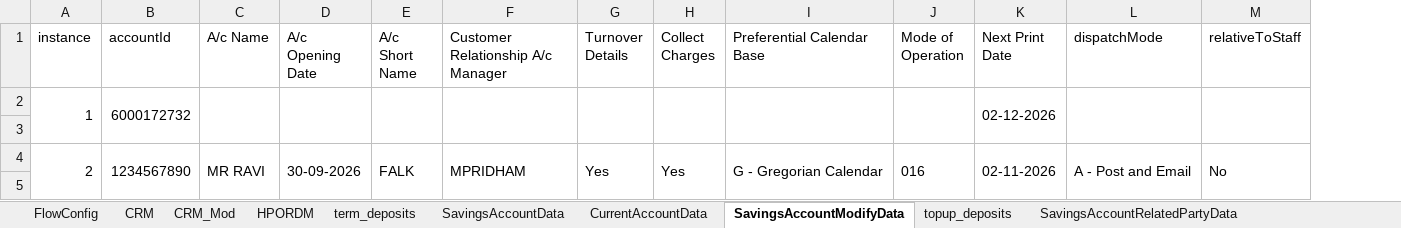
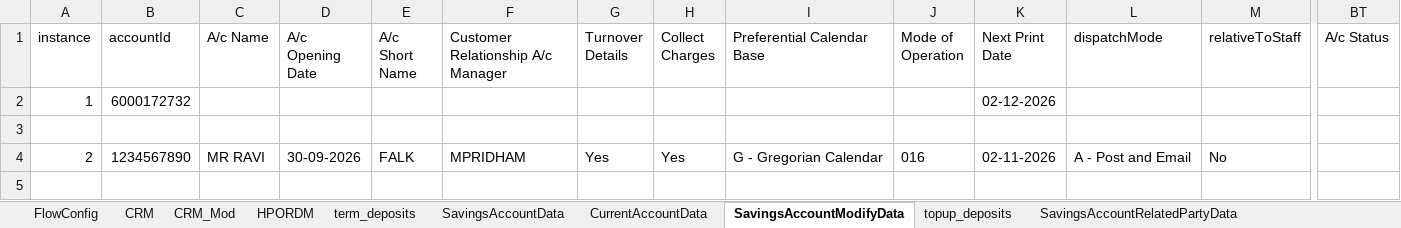
Before and after one commit to upamulapati/Clarien-Automation, an Excel workbook: data/test-data.xlsx, sheet SavingsAccountModifyData, drawn as a sheet; only a part is shown, gaps mark what is left out; values as stored, in another font and other column widths than the file's, no borders; removed rows and columns are numbered as before the commit, all else as after; the diff covers the shown part only; the diff names each change by its address in the sheet, - before the commit and + after, or states it on an @@ line.

Commit message:
Added column in savings and current accountmodification and added retailloans

```diff
--- a/data/test-data.xlsx (sheet SavingsAccountModifyData)
+++ b/data/test-data.xlsx (sheet SavingsAccountModifyData)
+column BT (A/c Status), empty
-A2:A3 merged
-B2:B3 merged
-C2:C3 merged
-D2:D3 merged
-E2:E3 merged
-F2:F3 merged
-G2:G3 merged
-H2:H3 merged
-I2:I3 merged
-J2:J3 merged
-K2:K3 merged
-L2:L3 merged
-M2:M3 merged
-A4:A5 merged
-B4:B5 merged
-C4:C5 merged
-D4:D5 merged
-E4:E5 merged
-F4:F5 merged
-G4:G5 merged
-H4:H5 merged
-I4:I5 merged
-J4:J5 merged
-K4:K5 merged
-L4:L5 merged
-M4:M5 merged
```
Also changed, not shown: merged cells elsewhere in this sheet, sheet TransferMaintenanceData, sheet term_deposits, sheet FlowConfig, sheet topup_deposits, sheet CurrentAccountModifyData, sheet CurrentAccountModifyVerifyData, 9 other files.
